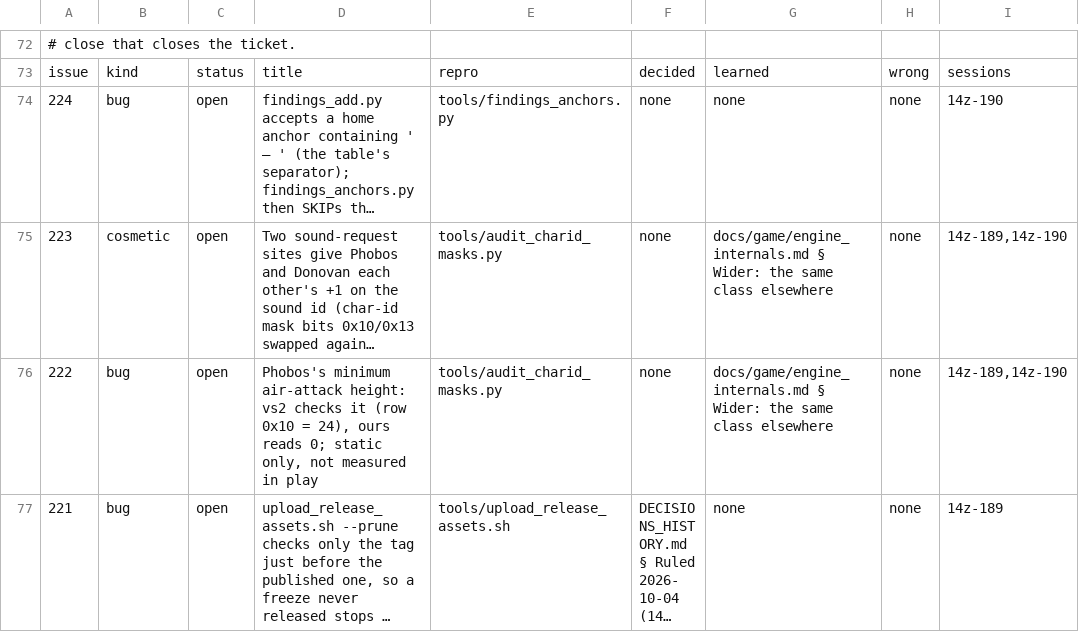
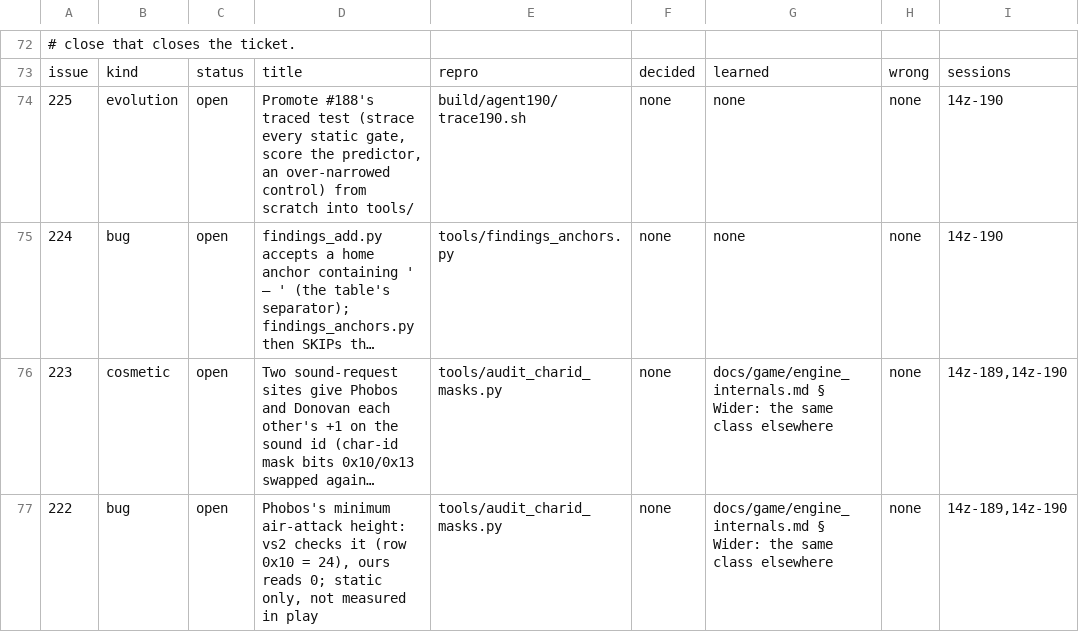
Before and after one commit to DefinitelyFrenchName/VampireSaved, a TSV file: docs/project/tickets.tsv, drawn as a sheet; only a part is shown, gaps mark what is left out; the shorter side is filled out with more unchanged rows; long unchanged cells end in …; the diff names each change by its address in the sheet, - before the commit and + after, or states it on an @@ line.

```diff
--- a/docs/project/tickets.tsv
+++ b/docs/project/tickets.tsv
+row 74: 225 | evolution | open | Promote #188's traced test (strace every static gate, score the predictor, an over-narrowed control) from scratch into tools/ | build/agent190/trace190.sh | none | none | none | 14z-190
```
Also changed, not shown: docs/project/tickets_github.tsv, 31 other files.
